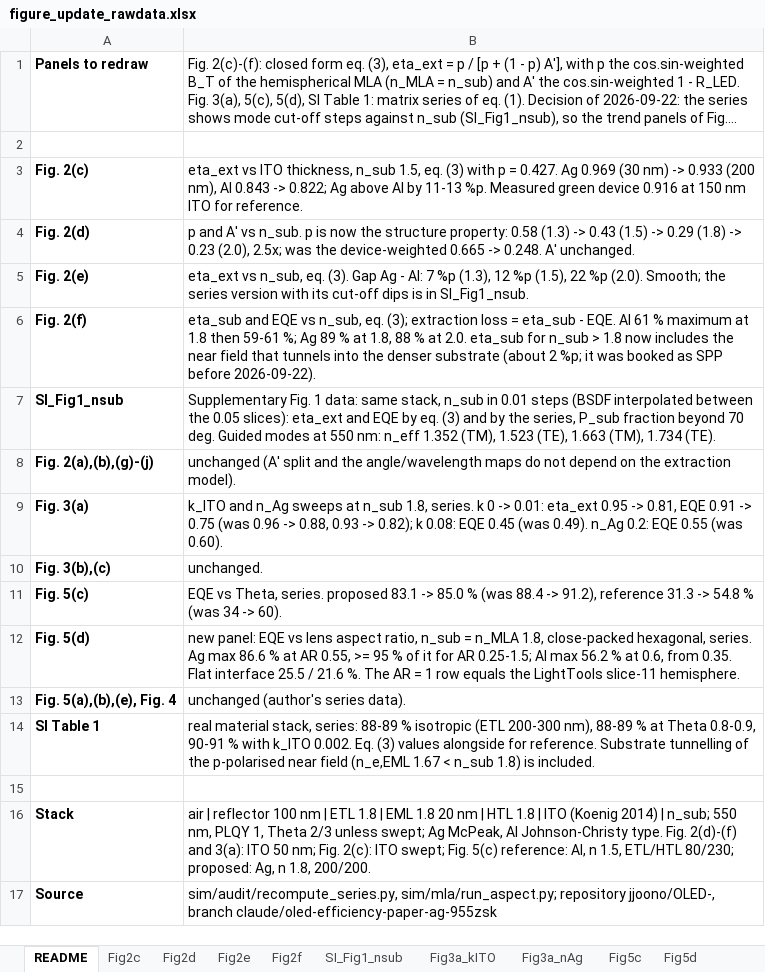
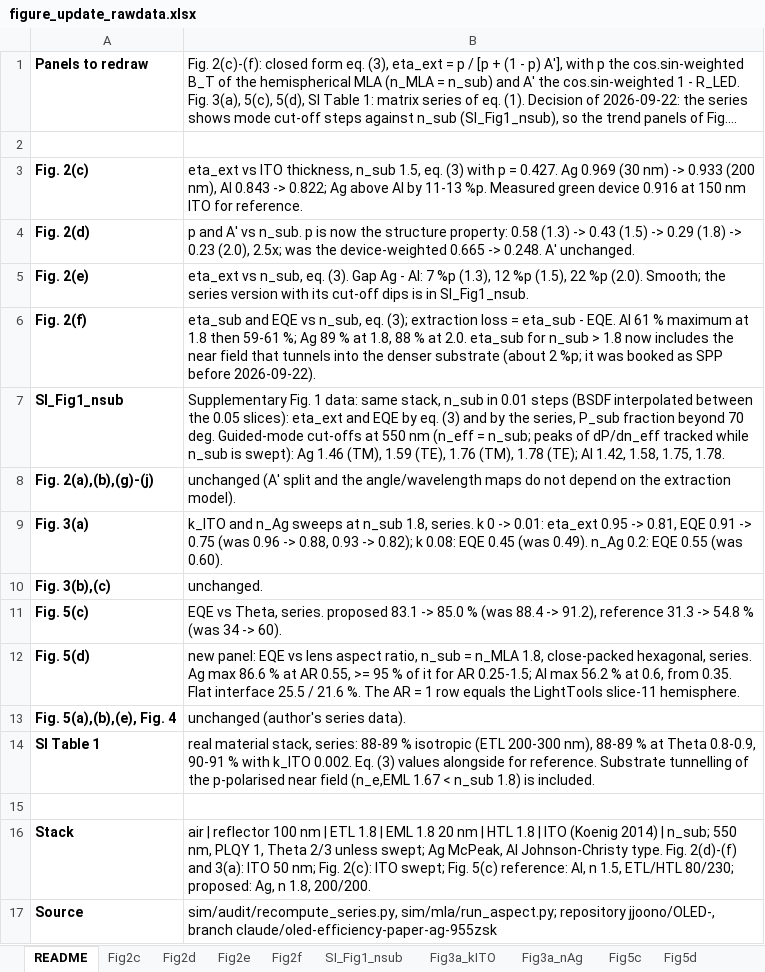
Before and after one commit to jjoono/OLED-, an Excel workbook: figures/update/figure_update_rawdata.xlsx, sheet README, drawn as a sheet; long unchanged cells end in …; values as stored, in another font and other column widths than the file's, no borders; the diff names each change by its address in the sheet, - before the commit and + after, or states it on an @@ line.

```diff
--- a/figures/update/figure_update_rawdata.xlsx (sheet README)
+++ b/figures/update/figure_update_rawdata.xlsx (sheet README)
-B7: …70 deg. Guided modes at 550 nm: n_eff 1.352 (TM), 1.523 (TE), 1.663 (TM), 1.734 (TE).
+B7: …70 deg. Guided-mode cut-offs at 550 nm (n_eff = n_sub; peaks of dP/dn_eff tracked while n_sub is swept): Ag 1.46 (TM), 1.59 (TE), 1.76 (TM), 1.78 (TE); Al 1.42, 1.58, 1.75, 1.78.
```
Also changed, not shown: 5 other files.
